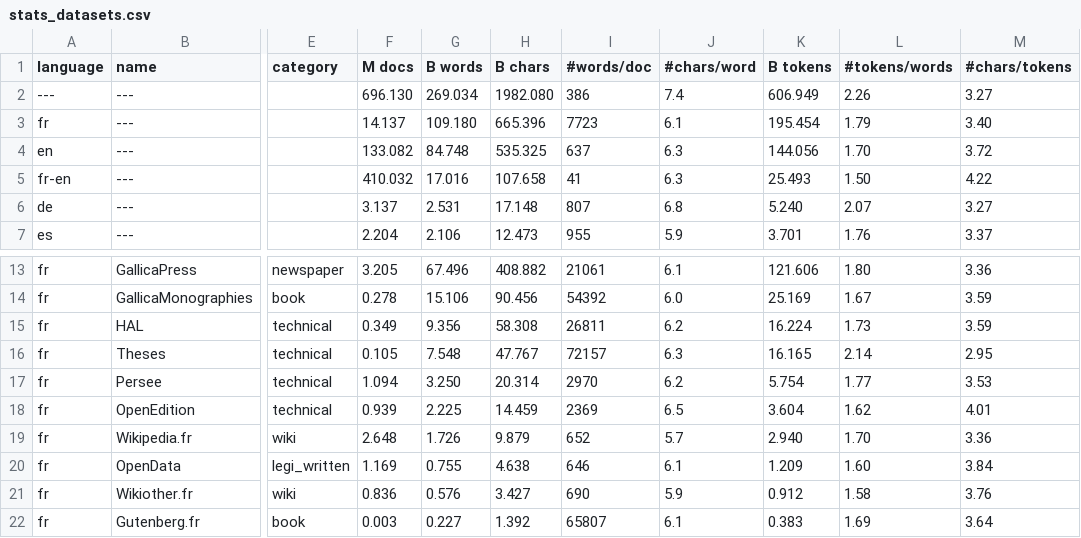
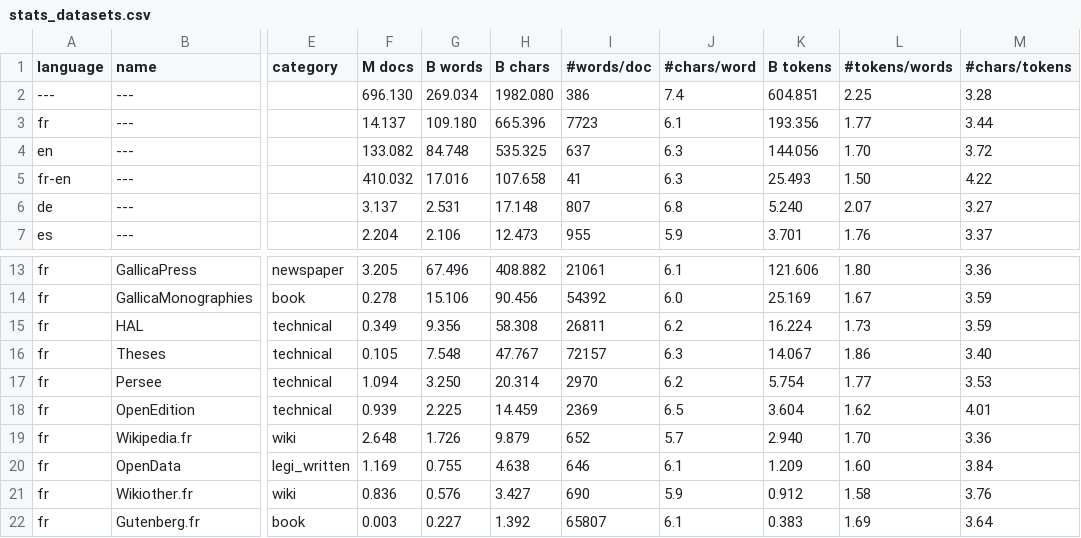
Before and after one commit to OpenLLM-France/Lucie-Training, a CSV file: assets/stats_datasets.csv, drawn as a sheet; only a part is shown, gaps mark what is left out; the diff names each change by its address in the sheet, - before the commit and + after, or states it on an @@ line.

Commit message:
Update tokens stats on Theses

```diff
--- a/assets/stats_datasets.csv
+++ b/assets/stats_datasets.csv
-K2 (B tokens): 606.949
+K2 (B tokens): 604.851
-L2 (#tokens/words): 2.26
+L2 (#tokens/words): 2.25
-M2 (#chars/tokens): 3.27
+M2 (#chars/tokens): 3.28
-K3 (B tokens): 195.454
+K3 (B tokens): 193.356
-L3 (#tokens/words): 1.79
+L3 (#tokens/words): 1.77
-M3 (#chars/tokens): 3.40
+M3 (#chars/tokens): 3.44
-K16 (B tokens): 16.165
+K16 (B tokens): 14.067
-L16 (#tokens/words): 2.14
+L16 (#tokens/words): 1.86
-M16 (#chars/tokens): 2.95
+M16 (#chars/tokens): 3.40
```
Also changed, not shown: assets/stats_datasets_detailed.csv, 1 other file.
